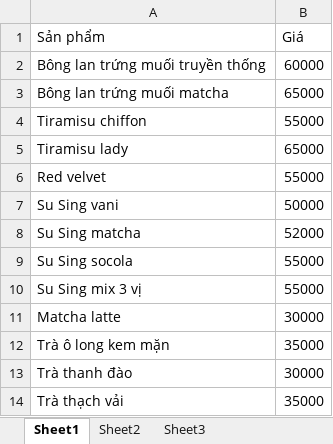
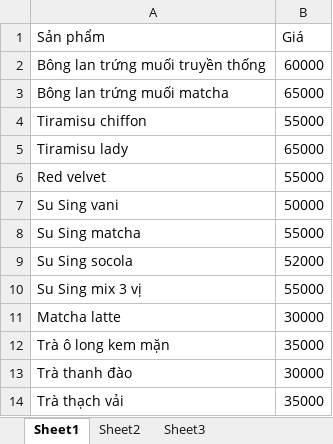
Before and after one commit to hoangcuongbk80/Suvella-Project, an Excel workbook: Suvella/bin/Debug/net8.0-windows/menu.xlsx, sheet Sheet1, drawn as a sheet; values as stored, in another font and other column widths than the file's, no borders; the diff names each change by its address in the sheet, - before the commit and + after, or states it on an @@ line.

```diff
--- a/Suvella/bin/Debug/net8.0-windows/menu.xlsx (sheet Sheet1)
+++ b/Suvella/bin/Debug/net8.0-windows/menu.xlsx (sheet Sheet1)
-B8 (Giá): 52000
+B8 (Giá): 55000
-B9 (Giá): 55000
+B9 (Giá): 52000
```
Also changed, not shown: 18 other files.
